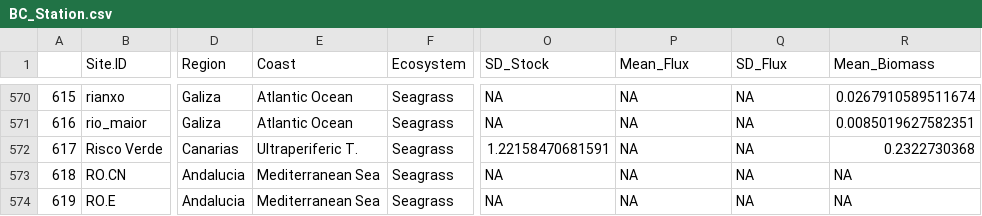
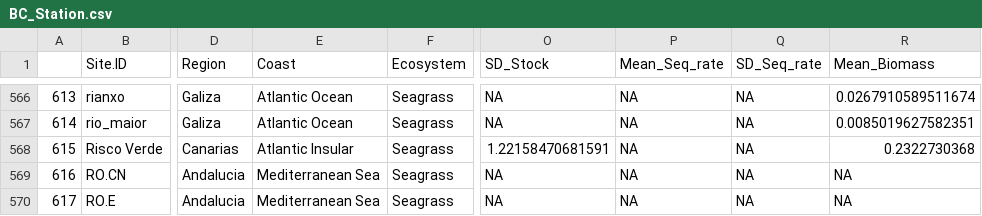
Before and after one commit to NPJuncal/BC_IP, a CSV file: BC_PI_Results/BC_Station.csv, drawn as a sheet; only a part is shown, gaps mark what is left out; addresses are those after the commit; the diff covers the shown part only; the diff names each change by its address in the sheet, - before the commit and + after, or states it on an @@ line.

```diff
--- a/BC_PI_Results/BC_Station.csv
+++ b/BC_PI_Results/BC_Station.csv
-P1: Mean_Flux
+P1: Mean_Seq_rate
-Q1: SD_Flux
+Q1: SD_Seq_rate
@@ column A renumbered between rows 6 and 694 @@
-E568 (Coast): Ultraperiferic T.
+E568 (Coast): Atlantic Insular
```
Also changed, not shown: 3 removed rows, 36 moved rows and 49 edited cells elsewhere in this file, BC_PI_Results/Flux_core.csv, BC_PI_Results/OM-OC_lm.csv, 21 other files.
